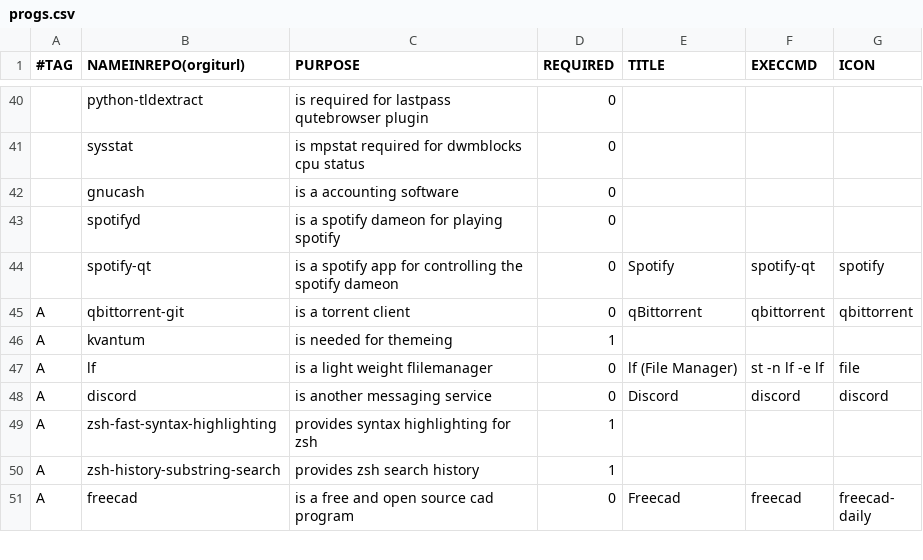
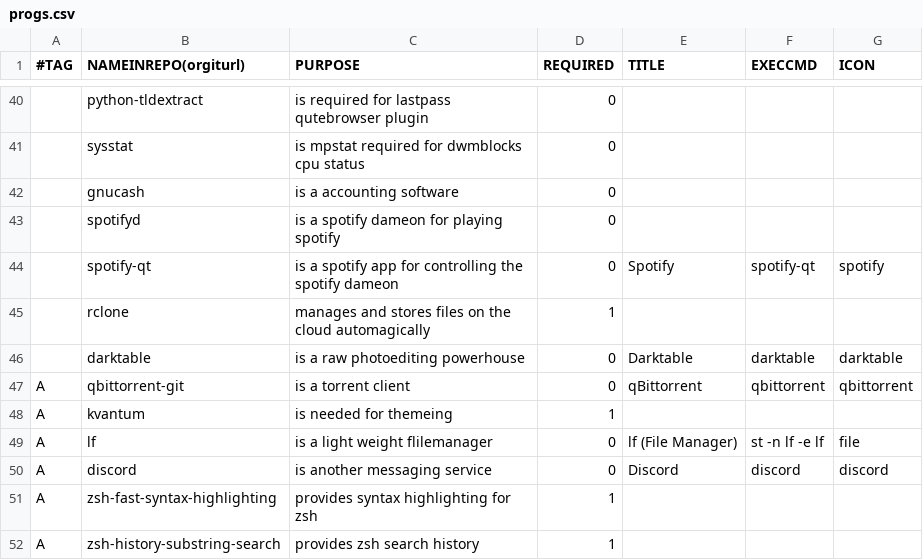
Before and after one commit to Rspeitel/dotfiles, a CSV file: progs.csv, drawn as a sheet; only a part is shown, gaps mark what is left out; the shorter side is filled out with more unchanged rows.

Commit message:
Add darktable and rclone, update the powermenu to hopefully actually work and add the power tools to the sudoers expemptions

```diff
--- a/progs.csv
+++ b/progs.csv
@@ -44,2 +44,4 @@
 ,spotify-qt,"is a spotify app for controlling the spotify dameon",0,"Spotify",spotify-qt,spotify
+,rclone,"manages and stores files on the cloud automagically",1,,,
+,darktable,"is a raw photoediting powerhouse",0,"Darktable",darktable,darktable
 A,qbittorrent-git,"is a torrent client",0,"qBittorrent",qbittorrent,qbittorrent
```
Also changed, not shown: 2 other files.
